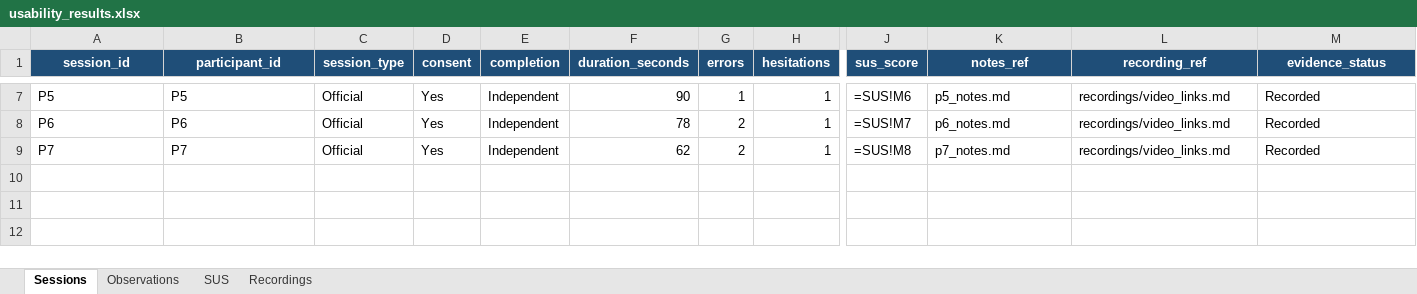
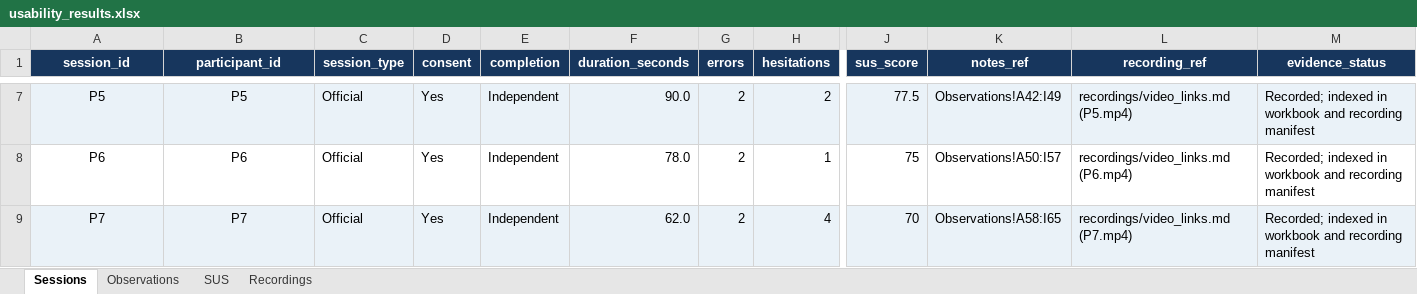
Before and after one commit to KidCute1412/eshop-sut, an Excel workbook: docs/assignments/HW03/deliverables/usability/usability_results.xlsx, sheet Sessions, drawn as a sheet; only a part is shown, gaps mark what is left out; values as stored, in another font and other column widths than the file's, no borders; formulas without a stored value are shown as written; conditional formats and table styles not drawn; the diff covers the shown part only; the diff names each change by its address in the sheet, - before the commit and + after, or states it on an @@ line.

```diff
--- a/docs/assignments/HW03/deliverables/usability/usability_results.xlsx (sheet Sessions)
+++ b/docs/assignments/HW03/deliverables/usability/usability_results.xlsx (sheet Sessions)
-A1:M1 fill: #1F4E78
+A1:M1 fill: #17365D
-A7:B9 alignment: left
+A7:B9 alignment: center
-A7:M7 fill: none
+A7:M7 fill: #EAF2F8
-F7 (duration_seconds): 90
+F7 (duration_seconds): 90.0
-G7 (errors): 1
+G7 (errors): 2
-H7 (hesitations): 1
+H7 (hesitations): 2
-J7 (sus_score): =SUS!M6
+J7 (sus_score): 77.5
-K7 (notes_ref): p5_notes.md
+K7 (notes_ref): Observations!A42:I49
-L7 (recording_ref): recordings/video_links.md
+L7 (recording_ref): recordings/video_links.md (P5.mp4)
-M7:M9 (evidence_status): Recorded
+M7:M9 (evidence_status): Recorded; indexed in workbook and recording manifest
-F8 (duration_seconds): 78
+F8 (duration_seconds): 78.0
-J8 (sus_score): =SUS!M7
+J8 (sus_score): 75
-K8 (notes_ref): p6_notes.md
+K8 (notes_ref): Observations!A50:I57
-L8 (recording_ref): recordings/video_links.md
+L8 (recording_ref): recordings/video_links.md (P6.mp4)
-A9:M9 fill: none
+A9:M9 fill: #EAF2F8
-F9 (duration_seconds): 62
+F9 (duration_seconds): 62.0
-H9 (hesitations): 1
+H9 (hesitations): 4
-J9 (sus_score): =SUS!M8
+J9 (sus_score): 70
-K9 (notes_ref): p7_notes.md
+K9 (notes_ref): Observations!A58:I65
-L9 (recording_ref): recordings/video_links.md
+L9 (recording_ref): recordings/video_links.md (P7.mp4)
```
Also changed, not shown: 31 edited cells and cell formats elsewhere in this sheet, sheet SUS, sheet Observations, sheet Recordings, 5 other files.
